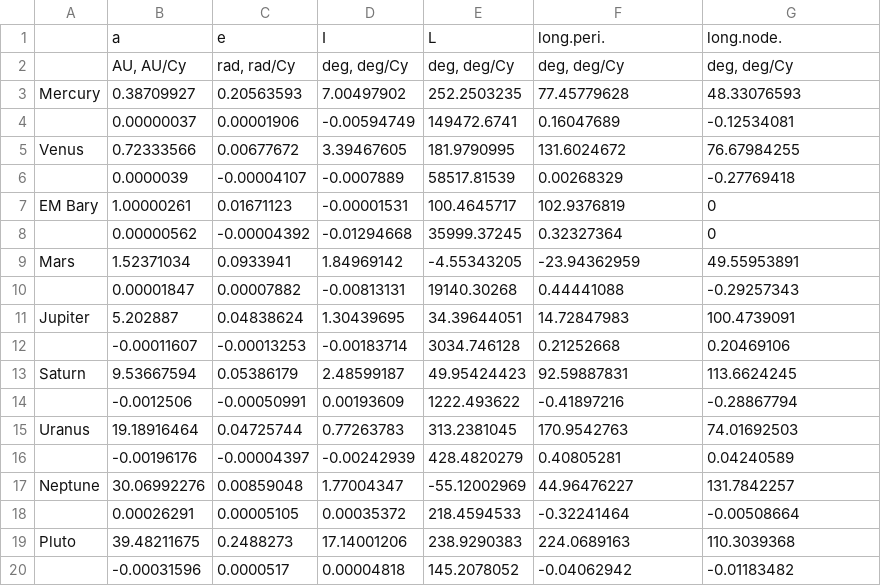
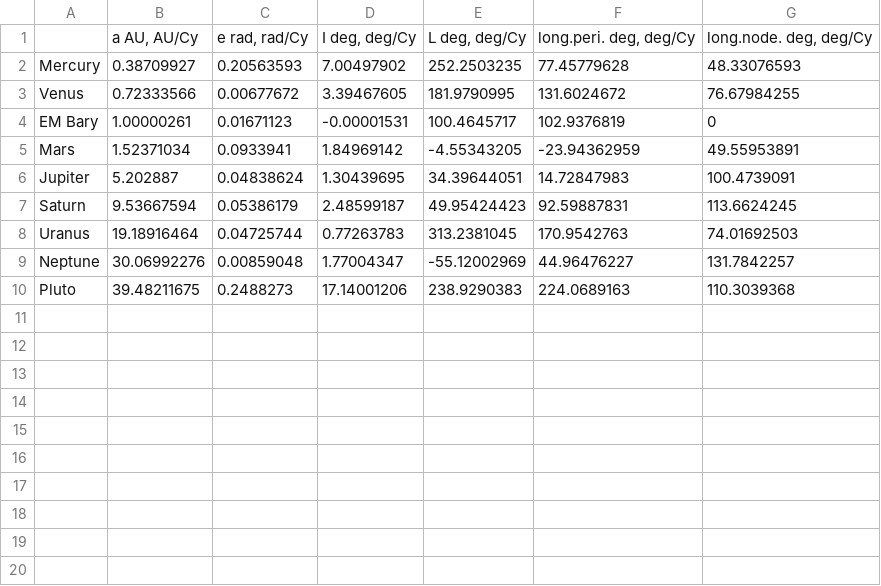
Before and after one commit to aczapata/CS_530_FinalProject, a CSV file: Data/planets_keplerian_elements.csv, drawn as a sheet.

```diff
--- a/Data/planets_keplerian_elements.csv
+++ b/Data/planets_keplerian_elements.csv
@@ -1,20 +1,10 @@
-,a,e,I,L,long.peri.,long.node.
-,"AU, AU/Cy","rad, rad/Cy","deg, deg/Cy","deg, deg/Cy","deg, deg/Cy","deg, deg/Cy"
+,"a AU, AU/Cy","e rad, rad/Cy","I deg, deg/Cy","L deg, deg/Cy","long.peri. deg, deg/Cy","long.node. deg, deg/Cy"
 Mercury,0.38709927,0.20563593,7.00497902,252.2503235,77.45779628,48.33076593
-,0.00000037,0.00001906,-0.00594749,149472.6741,0.16047689,-0.12534081
 Venus,0.72333566,0.00677672,3.39467605,181.9790995,131.6024672,76.67984255
-,0.0000039,-0.00004107,-0.0007889,58517.81539,0.00268329,-0.27769418
 EM Bary,1.00000261,0.01671123,-0.00001531,100.4645717,102.9376819,0
-,0.00000562,-0.00004392,-0.01294668,35999.37245,0.32327364,0
 Mars,1.52371034,0.0933941,1.84969142,-4.55343205,-23.94362959,49.55953891
-,0.00001847,0.00007882,-0.00813131,19140.30268,0.44441088,-0.29257343
 Jupiter,5.202887,0.04838624,1.30439695,34.39644051,14.72847983,100.4739091
-,-0.00011607,-0.00013253,-0.00183714,3034.746128,0.21252668,0.20469106
 Saturn,9.53667594,0.05386179,2.48599187,49.95424423,92.59887831,113.6624245
-,-0.0012506,-0.00050991,0.00193609,1222.493622,-0.41897216,-0.28867794
 Uranus,19.18916464,0.04725744,0.77263783,313.2381045,170.9542763,74.01692503
-,-0.00196176,-0.00004397,-0.00242939,428.4820279,0.40805281,0.04240589
 Neptune,30.06992276,0.00859048,1.77004347,-55.12002969,44.96476227,131.7842257
-,0.00026291,0.00005105,0.00035372,218.4594533,-0.32241464,-0.00508664
 Pluto,39.48211675,0.2488273,17.14001206,238.9290383,224.0689163,110.3039368
-,-0.00031596,0.0000517,0.00004818,145.2078052,-0.04062942,-0.01183482
```
Also changed, not shown: 1 other file.
